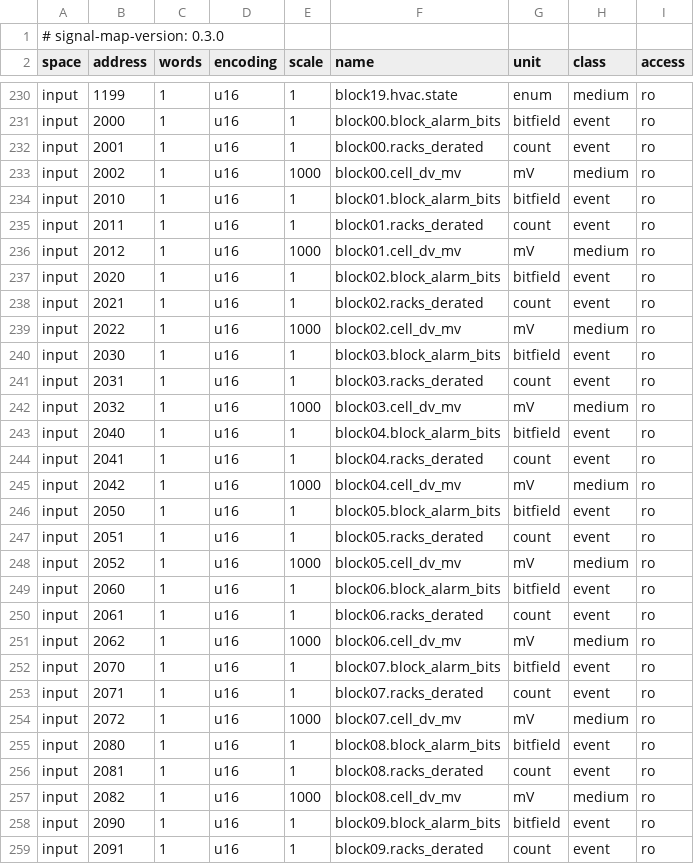
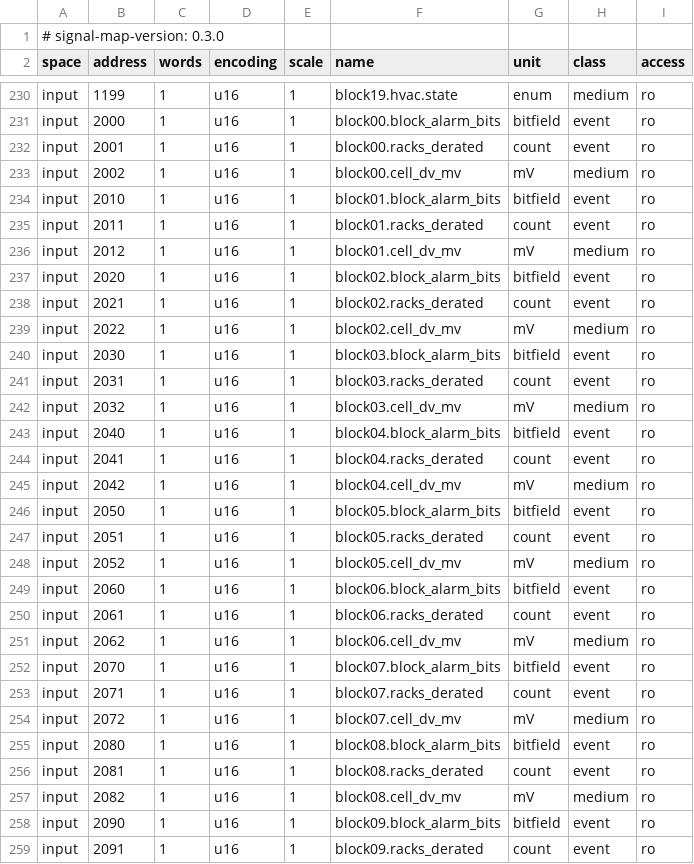
Before and after one commit to AlitalipSever/bess-emulator, a CSV file: refmodel/gw01-signal-map.csv, drawn as a sheet; only a part is shown, gaps mark what is left out; the diff covers the shown part only.

Commit message:
Review fixes: honest units on MQTT, a strict reset, one name per word
Six findings from the review of this PR, each confirmed by running it
before it was fixed.

The kW and kWh points extracted watts and watt-hours under kW and kWh
labels, and the new cell_dv_mv volts under mV, so MQTT payloads were 1000
times off. The bug is as old as the map; MQTT publishing nothing had
hidden it. Every extract now returns its value in the point's own unit and
the scale column moved with it (0.001 to 1 for the kW and kWh points), so
the CSV stops contradicting its own unit column. The registers carry the
same counts as before, and a test holds name suffix, label and published
value together.

The Modbus acceptance test recorded when it first saw each bit. At full
speed its first poll landed after the derate and 35 ms before the miss,
and 16 busy processes on 8 cores failed it twice in ten runs. It now runs
at 600x, where the poller starts long before the first raise; 5 of 5
passed under 32 busy processes.

The reset endpoint ignored unknown fields, so a rack reset sent with the
block tag reset the whole block, and a body axum rejected came back 422,
the status reserved for an unknown node. The body is now strict, and a
body the endpoint cannot use is a 400 with a JSON reason. Its answer names
the node as `node`, since `scope` is the request's tag.

The summary called the block's own word `alarm_bits`, the name Modbus and
MQTT give the rack fold; it is `block_alarm_bits` now.

Retained alarm words were sent only on change, so a broker restarted
without persistence lost them for good. Every reconnect sends them all
again; the in-test broker hangs up once to prove it, and the test fails
with the fix removed.

Events the client could not queue were logged at debug; they are counted
and logged as warnings. COMPATIBILITY.md now says words and events are not
ordered relative to each other.

```diff
--- a/refmodel/gw01-signal-map.csv
+++ b/refmodel/gw01-signal-map.csv
@@ -232,27 +232,27 @@ input,2000,1,u16,1,block00.block_alarm_bits,bitfield,event,ro
 input,2001,1,u16,1,block00.racks_derated,count,event,ro
-input,2002,1,u16,1000,block00.cell_dv_mv,mV,medium,ro
+input,2002,1,u16,1,block00.cell_dv_mv,mV,medium,ro
 input,2010,1,u16,1,block01.block_alarm_bits,bitfield,event,ro
 input,2011,1,u16,1,block01.racks_derated,count,event,ro
-input,2012,1,u16,1000,block01.cell_dv_mv,mV,medium,ro
+input,2012,1,u16,1,block01.cell_dv_mv,mV,medium,ro
 input,2020,1,u16,1,block02.block_alarm_bits,bitfield,event,ro
 input,2021,1,u16,1,block02.racks_derated,count,event,ro
-input,2022,1,u16,1000,block02.cell_dv_mv,mV,medium,ro
+input,2022,1,u16,1,block02.cell_dv_mv,mV,medium,ro
 input,2030,1,u16,1,block03.block_alarm_bits,bitfield,event,ro
 input,2031,1,u16,1,block03.racks_derated,count,event,ro
-input,2032,1,u16,1000,block03.cell_dv_mv,mV,medium,ro
+input,2032,1,u16,1,block03.cell_dv_mv,mV,medium,ro
 input,2040,1,u16,1,block04.block_alarm_bits,bitfield,event,ro
 input,2041,1,u16,1,block04.racks_derated,count,event,ro
-input,2042,1,u16,1000,block04.cell_dv_mv,mV,medium,ro
+input,2042,1,u16,1,block04.cell_dv_mv,mV,medium,ro
 input,2050,1,u16,1,block05.block_alarm_bits,bitfield,event,ro
 input,2051,1,u16,1,block05.racks_derated,count,event,ro
-input,2052,1,u16,1000,block05.cell_dv_mv,mV,medium,ro
+input,2052,1,u16,1,block05.cell_dv_mv,mV,medium,ro
 input,2060,1,u16,1,block06.block_alarm_bits,bitfield,event,ro
 input,2061,1,u16,1,block06.racks_derated,count,event,ro
-input,2062,1,u16,1000,block06.cell_dv_mv,mV,medium,ro
+input,2062,1,u16,1,block06.cell_dv_mv,mV,medium,ro
 input,2070,1,u16,1,block07.block_alarm_bits,bitfield,event,ro
 input,2071,1,u16,1,block07.racks_derated,count,event,ro
-input,2072,1,u16,1000,block07.cell_dv_mv,mV,medium,ro
+input,2072,1,u16,1,block07.cell_dv_mv,mV,medium,ro
 input,2080,1,u16,1,block08.block_alarm_bits,bitfield,event,ro
 input,2081,1,u16,1,block08.racks_derated,count,event,ro
-input,2082,1,u16,1000,block08.cell_dv_mv,mV,medium,ro
+input,2082,1,u16,1,block08.cell_dv_mv,mV,medium,ro
 input,2090,1,u16,1,block09.block_alarm_bits,bitfield,event,ro
```
Also changed, not shown: 55 edited cells elsewhere in this file, 15 other files.
